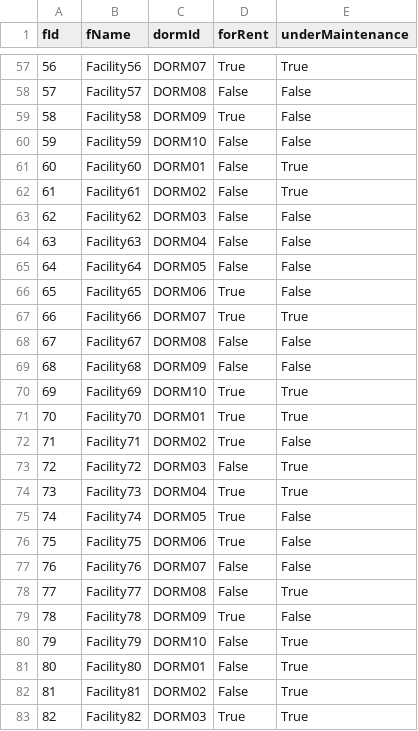
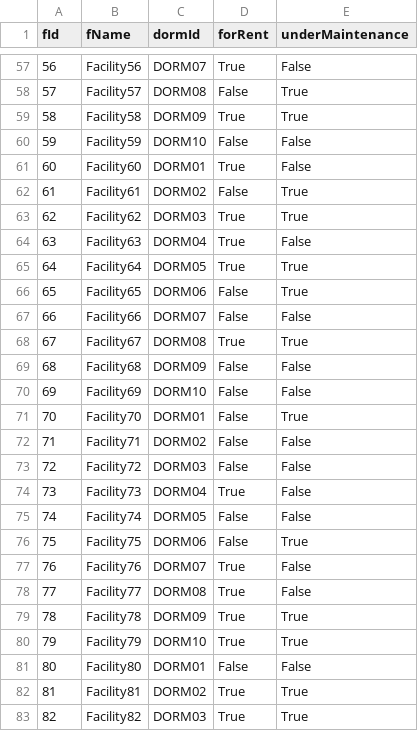
Before and after one commit to wayne-yang7021/DorManagePro, a CSV file: backend/gen_data/facilities.csv, drawn as a sheet; only a part is shown, gaps mark what is left out; the diff covers the shown part only.

```diff
--- a/backend/gen_data/facilities.csv
+++ b/backend/gen_data/facilities.csv
@@ -57,27 +57,27 @@ fId,fName,dormId,forRent,underMaintenance
-56,Facility56,DORM07,True,True
-57,Facility57,DORM08,False,False
-58,Facility58,DORM09,True,False
+56,Facility56,DORM07,True,False
+57,Facility57,DORM08,False,True
+58,Facility58,DORM09,True,True
 59,Facility59,DORM10,False,False
-60,Facility60,DORM01,False,True
+60,Facility60,DORM01,True,False
 61,Facility61,DORM02,False,True
-62,Facility62,DORM03,False,False
-63,Facility63,DORM04,False,False
-64,Facility64,DORM05,False,False
-65,Facility65,DORM06,True,False
-66,Facility66,DORM07,True,True
-67,Facility67,DORM08,False,False
+62,Facility62,DORM03,True,True
+63,Facility63,DORM04,True,False
+64,Facility64,DORM05,True,True
+65,Facility65,DORM06,False,True
+66,Facility66,DORM07,False,False
+67,Facility67,DORM08,True,True
 68,Facility68,DORM09,False,False
-69,Facility69,DORM10,True,True
-70,Facility70,DORM01,True,True
-71,Facility71,DORM02,True,False
-72,Facility72,DORM03,False,True
-73,Facility73,DORM04,True,True
-74,Facility74,DORM05,True,False
-75,Facility75,DORM06,True,False
-76,Facility76,DORM07,False,False
-77,Facility77,DORM08,False,True
-78,Facility78,DORM09,True,False
-79,Facility79,DORM10,False,True
-80,Facility80,DORM01,False,True
-81,Facility81,DORM02,False,True
+69,Facility69,DORM10,False,False
+70,Facility70,DORM01,False,True
+71,Facility71,DORM02,False,False
+72,Facility72,DORM03,False,False
+73,Facility73,DORM04,True,False
+74,Facility74,DORM05,False,False
+75,Facility75,DORM06,False,True
+76,Facility76,DORM07,True,False
+77,Facility77,DORM08,True,False
+78,Facility78,DORM09,True,True
+79,Facility79,DORM10,True,True
+80,Facility80,DORM01,False,False
+81,Facility81,DORM02,True,True
 82,Facility82,DORM03,True,True
```
Also changed, not shown: 84 edited cells elsewhere in this file, backend/gen_data/beds.csv, backend/gen_data/move_records.csv, 17 other files.
